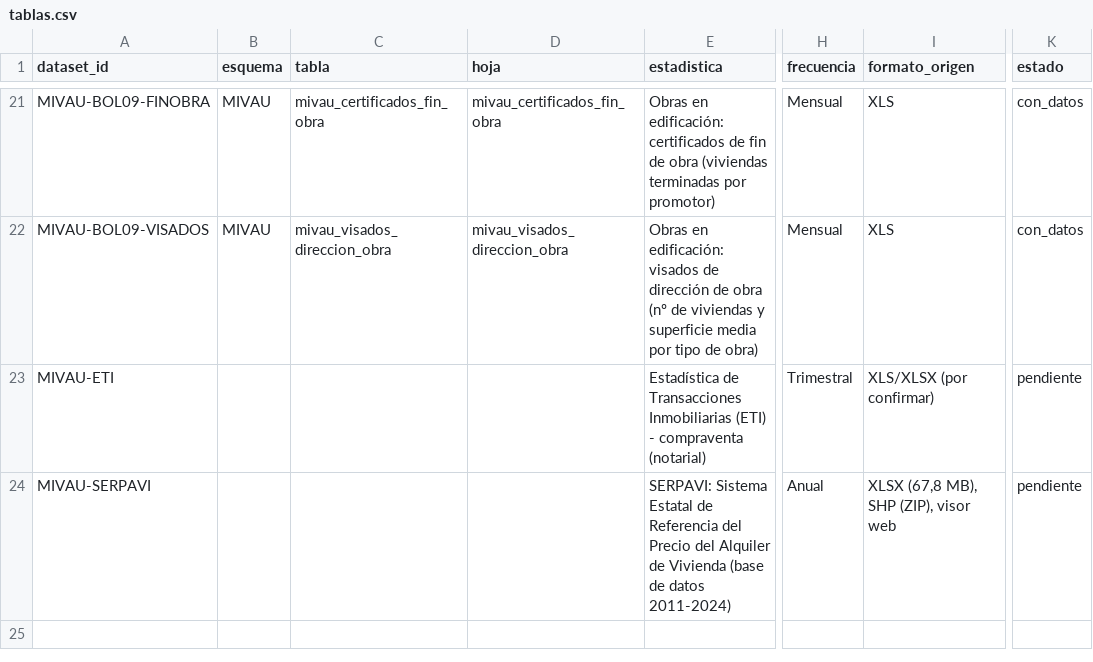
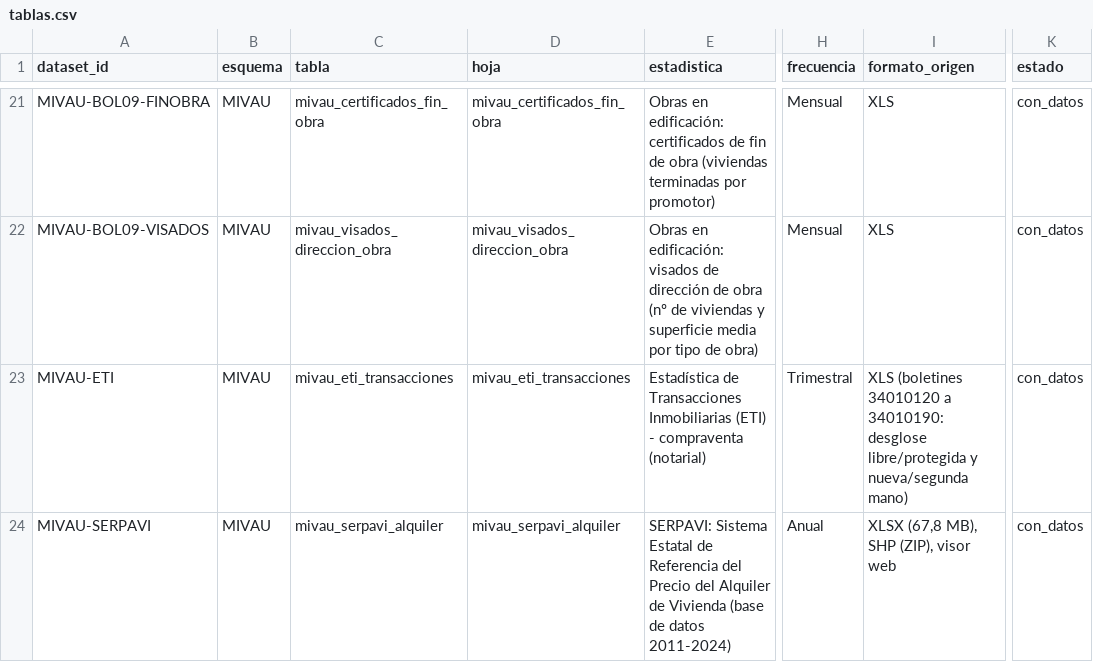
Before and after one commit to miquelramogarcia/Data-Structure-Dils, a CSV file: etl/catalogo/tablas.csv, drawn as a sheet; only a part is shown, gaps mark what is left out; the diff names each change by its address in the sheet, - before the commit and + after, or states it on an @@ line.

```diff
--- a/etl/catalogo/tablas.csv
+++ b/etl/catalogo/tablas.csv
-B23:B24 (esquema): (empty)
+B23:B24 (esquema): MIVAU
-C23 (tabla): (empty)
+C23 (tabla): mivau_eti_transacciones
-D23 (hoja): (empty)
+D23 (hoja): mivau_eti_transacciones
-I23 (formato_origen): XLS/XLSX (por confirmar)
+I23 (formato_origen): XLS (boletines 34010120 a 34010190: desglose libre/protegida y nueva/segunda mano)
-K23:K24 (estado): pendiente
+K23:K24 (estado): con_datos
-C24 (tabla): (empty)
+C24 (tabla): mivau_serpavi_alquiler
-D24 (hoja): (empty)
+D24 (hoja): mivau_serpavi_alquiler
```
Also changed, not shown: etl/lib/territorios_extra.csv, 32 other files.
